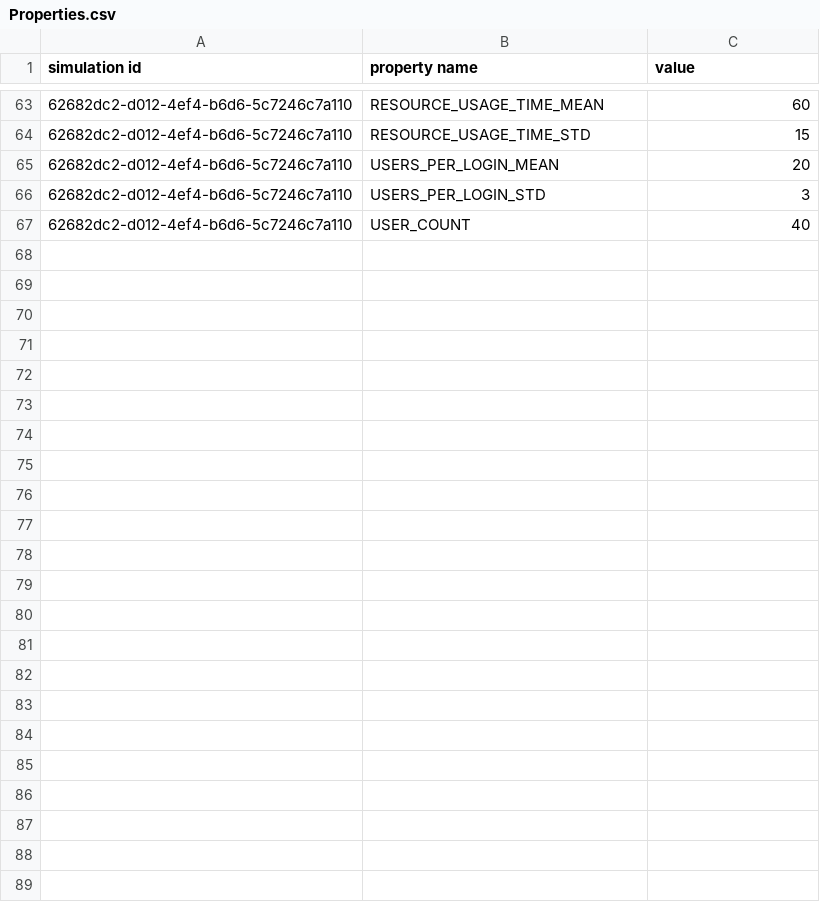
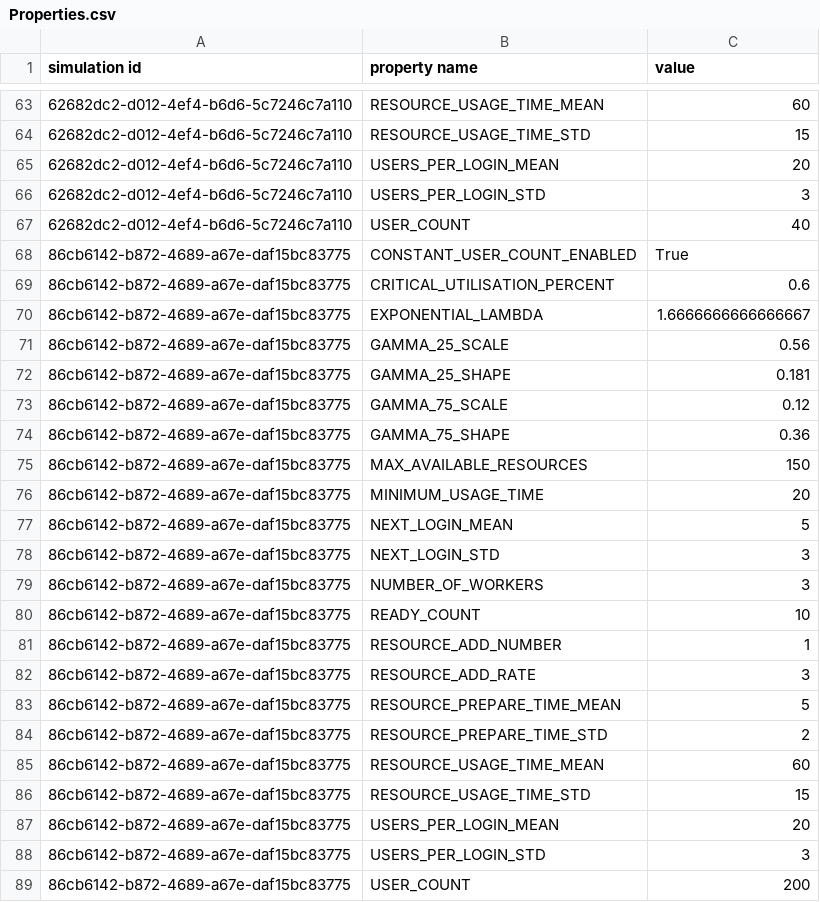
Before and after one commit to lukakostic/tzpu-v2, a CSV file: LOGS/Properties.csv, drawn as a sheet; only a part is shown, gaps mark what is left out; the diff names each change by its address in the sheet, - before the commit and + after, or states it on an @@ line.

```diff
--- a/LOGS/Properties.csv
+++ b/LOGS/Properties.csv
+row 68: 86cb6142-b872-4689-a67e-daf15bc83775 | CONSTANT_USER_COUNT_ENABLED | True
+row 69: 86cb6142-b872-4689-a67e-daf15bc83775 | CRITICAL_UTILISATION_PERCENT | 0.6
+row 70: 86cb6142-b872-4689-a67e-daf15bc83775 | EXPONENTIAL_LAMBDA | 1.6666666666666667
+row 71: 86cb6142-b872-4689-a67e-daf15bc83775 | GAMMA_25_SCALE | 0.56
+row 72: 86cb6142-b872-4689-a67e-daf15bc83775 | GAMMA_25_SHAPE | 0.181
+row 73: 86cb6142-b872-4689-a67e-daf15bc83775 | GAMMA_75_SCALE | 0.12
+row 74: 86cb6142-b872-4689-a67e-daf15bc83775 | GAMMA_75_SHAPE | 0.36
+row 75: 86cb6142-b872-4689-a67e-daf15bc83775 | MAX_AVAILABLE_RESOURCES | 150
+row 76: 86cb6142-b872-4689-a67e-daf15bc83775 | MINIMUM_USAGE_TIME | 20
+row 77: 86cb6142-b872-4689-a67e-daf15bc83775 | NEXT_LOGIN_MEAN | 5
+row 78: 86cb6142-b872-4689-a67e-daf15bc83775 | NEXT_LOGIN_STD | 3
+row 79: 86cb6142-b872-4689-a67e-daf15bc83775 | NUMBER_OF_WORKERS | 3
+row 80: 86cb6142-b872-4689-a67e-daf15bc83775 | READY_COUNT | 10
+row 81: 86cb6142-b872-4689-a67e-daf15bc83775 | RESOURCE_ADD_NUMBER | 1
+row 82: 86cb6142-b872-4689-a67e-daf15bc83775 | RESOURCE_ADD_RATE | 3
+row 83: 86cb6142-b872-4689-a67e-daf15bc83775 | RESOURCE_PREPARE_TIME_MEAN | 5
+row 84: 86cb6142-b872-4689-a67e-daf15bc83775 | RESOURCE_PREPARE_TIME_STD | 2
+row 85: 86cb6142-b872-4689-a67e-daf15bc83775 | RESOURCE_USAGE_TIME_MEAN | 60
+row 86: 86cb6142-b872-4689-a67e-daf15bc83775 | RESOURCE_USAGE_TIME_STD | 15
+row 87: 86cb6142-b872-4689-a67e-daf15bc83775 | USERS_PER_LOGIN_MEAN | 20
+row 88: 86cb6142-b872-4689-a67e-daf15bc83775 | USERS_PER_LOGIN_STD | 3
+row 89: 86cb6142-b872-4689-a67e-daf15bc83775 | USER_COUNT | 200
```
Also changed, not shown: 6 other files.
